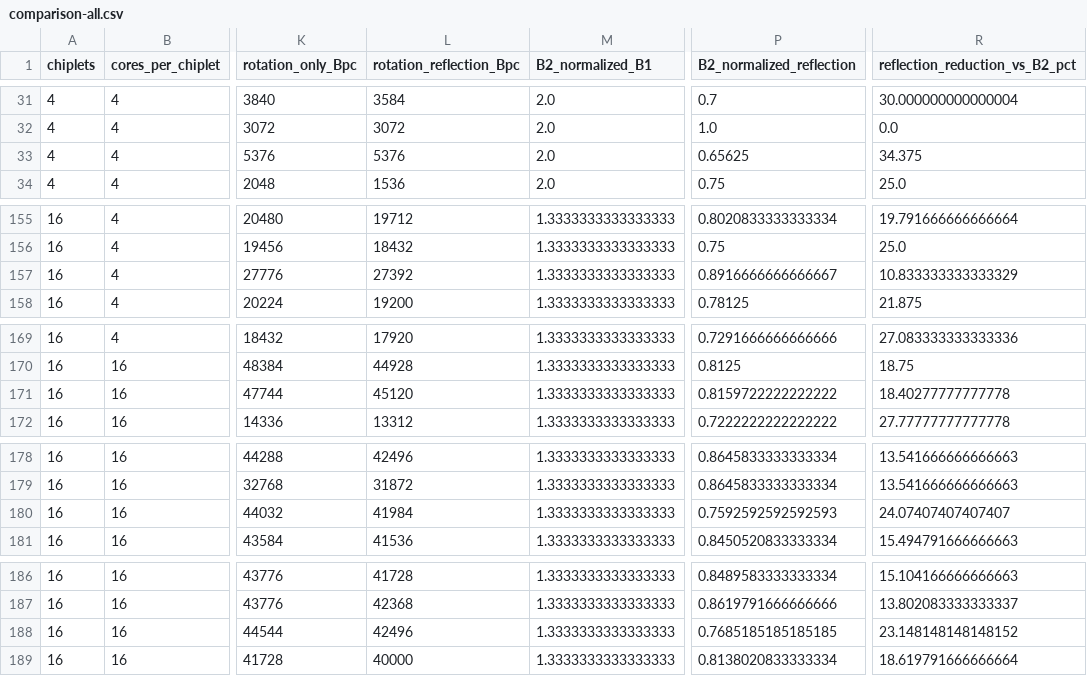
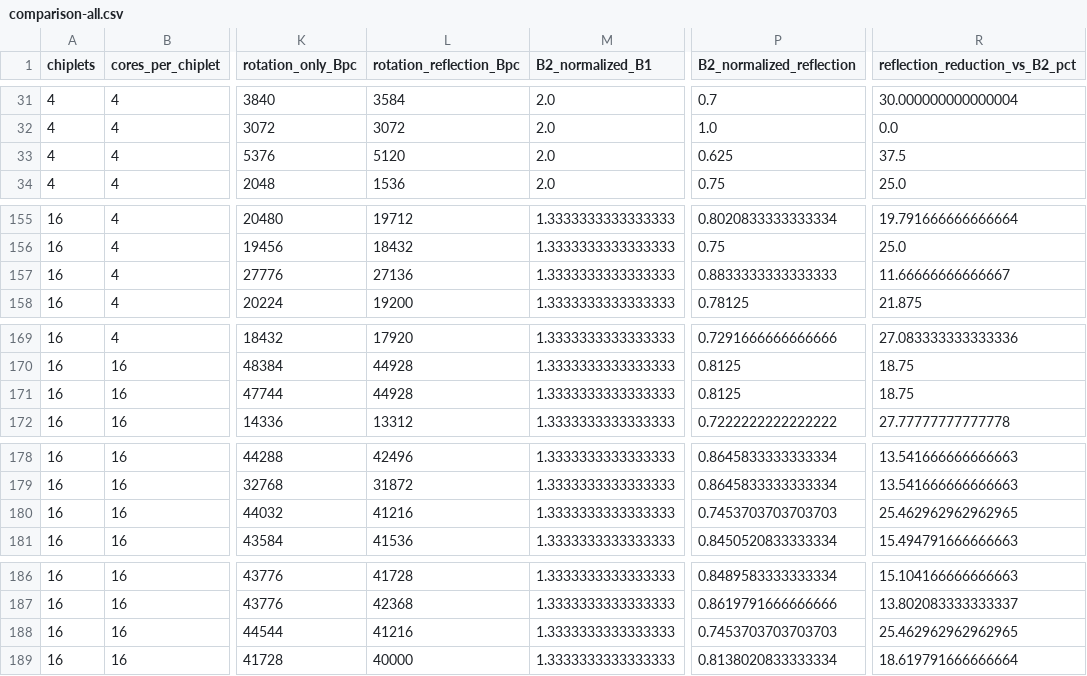
Before and after one commit to yw-ray/yw-ray.github.io, a CSV file: assets/research-dashboard/restored-current/comparison-all.csv, drawn as a sheet; only a part is shown, gaps mark what is left out; the diff covers the shown part only; the diff names each change by its address in the sheet, - before the commit and + after, or states it on an @@ line.

```diff
--- a/assets/research-dashboard/restored-current/comparison-all.csv
+++ b/assets/research-dashboard/restored-current/comparison-all.csv
-L33 (rotation_reflection_Bpc): 5376
+L33 (rotation_reflection_Bpc): 5120
-P33 (B2_normalized_reflection): 0.65625
+P33 (B2_normalized_reflection): 0.625
-R33 (reflection_reduction_vs_B2_pct): 34.375
+R33 (reflection_reduction_vs_B2_pct): 37.5
-L157 (rotation_reflection_Bpc): 27392
+L157 (rotation_reflection_Bpc): 27136
-P157 (B2_normalized_reflection): 0.8916666666666667
+P157 (B2_normalized_reflection): 0.8833333333333333
-R157 (reflection_reduction_vs_B2_pct): 10.833333333333329
+R157 (reflection_reduction_vs_B2_pct): 11.66666666666667
-L171 (rotation_reflection_Bpc): 45120
+L171 (rotation_reflection_Bpc): 44928
-P171 (B2_normalized_reflection): 0.8159722222222222
+P171 (B2_normalized_reflection): 0.8125
-R171 (reflection_reduction_vs_B2_pct): 18.40277777777778
+R171 (reflection_reduction_vs_B2_pct): 18.75
-L180 (rotation_reflection_Bpc): 41984
+L180 (rotation_reflection_Bpc): 41216
-P180 (B2_normalized_reflection): 0.7592592592592593
+P180 (B2_normalized_reflection): 0.7453703703703703
-R180 (reflection_reduction_vs_B2_pct): 24.07407407407407
+R180 (reflection_reduction_vs_B2_pct): 25.462962962962965
-L188 (rotation_reflection_Bpc): 42496
+L188 (rotation_reflection_Bpc): 41216
-P188 (B2_normalized_reflection): 0.7685185185185185
+P188 (B2_normalized_reflection): 0.7453703703703703
-R188 (reflection_reduction_vs_B2_pct): 23.148148148148152
+R188 (reflection_reduction_vs_B2_pct): 25.462962962962965
```
Also changed, not shown: 9 edited cells elsewhere in this file, assets/research-dashboard/restored-current/candidate-results.csv, assets/research-dashboard/restored-current/legacy-vs-current.csv, 56 other files.
